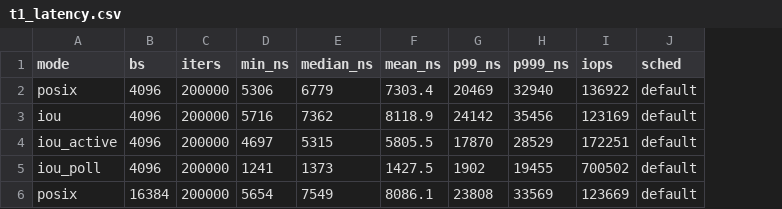
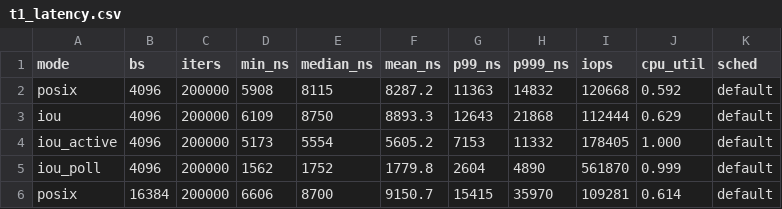
Before and after one commit to ixYozora/mini-aeolia, a CSV file: mini-aeolia/results/t1_latency.csv, drawn as a sheet; only a part is shown; the diff covers the shown part only; the diff names each change by its address in the sheet, - before the commit and + after, or states it on an @@ line.

Commit message:
refresh results after the scheduler fix

```diff
--- a/mini-aeolia/results/t1_latency.csv
+++ b/mini-aeolia/results/t1_latency.csv
+column J (cpu_util), rows 2-6: 0.592 | 0.629 | 1.000 | 0.999 | 0.614
-D2 (min_ns): 5306
+D2 (min_ns): 5908
-E2 (median_ns): 6779
+E2 (median_ns): 8115
-F2 (mean_ns): 7303.4
+F2 (mean_ns): 8287.2
-G2 (p99_ns): 20469
+G2 (p99_ns): 11363
-H2 (p999_ns): 32940
+H2 (p999_ns): 14832
-I2 (iops): 136922
+I2 (iops): 120668
-D3 (min_ns): 5716
+D3 (min_ns): 6109
-E3 (median_ns): 7362
+E3 (median_ns): 8750
-F3 (mean_ns): 8118.9
+F3 (mean_ns): 8893.3
-G3 (p99_ns): 24142
+G3 (p99_ns): 12643
-H3 (p999_ns): 35456
+H3 (p999_ns): 21868
-I3 (iops): 123169
+I3 (iops): 112444
-D4 (min_ns): 4697
+D4 (min_ns): 5173
-E4 (median_ns): 5315
+E4 (median_ns): 5554
-F4 (mean_ns): 5805.5
+F4 (mean_ns): 5605.2
-G4 (p99_ns): 17870
+G4 (p99_ns): 7153
-H4 (p999_ns): 28529
+H4 (p999_ns): 11332
-I4 (iops): 172251
+I4 (iops): 178405
-D5 (min_ns): 1241
+D5 (min_ns): 1562
-E5 (median_ns): 1373
+E5 (median_ns): 1752
-F5 (mean_ns): 1427.5
+F5 (mean_ns): 1779.8
-G5 (p99_ns): 1902
+G5 (p99_ns): 2604
-H5 (p999_ns): 19455
+H5 (p999_ns): 4890
-I5 (iops): 700502
+I5 (iops): 561870
-D6 (min_ns): 5654
+D6 (min_ns): 6606
-E6 (median_ns): 7549
+E6 (median_ns): 8700
-F6 (mean_ns): 8086.1
+F6 (mean_ns): 9150.7
-G6 (p99_ns): 23808
+G6 (p99_ns): 15415
-H6 (p999_ns): 33569
+H6 (p999_ns): 35970
-I6 (iops): 123669
+I6 (iops): 109281
```
Also changed, not shown: 42 edited cells elsewhere in this file, mini-aeolia/results/o1_spin_sweep.csv, mini-aeolia/results/o2_devlat_sweep.csv, 22 other files.
